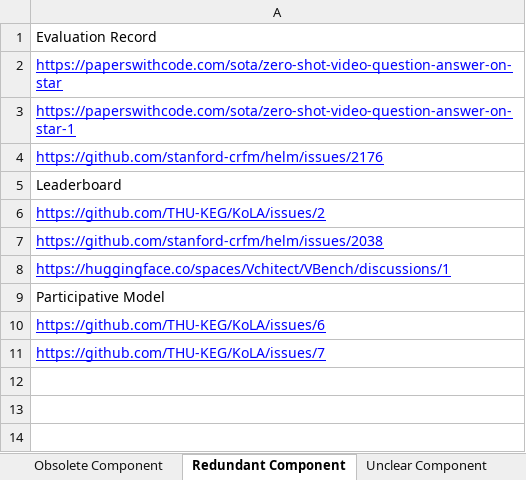
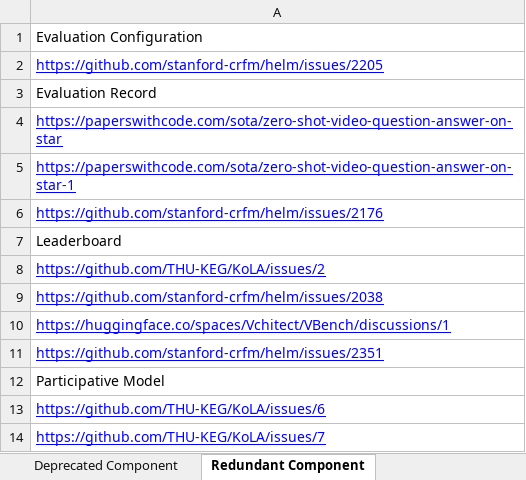
Before and after one commit to zhimin-z/Foundation-Model-Leaderboard-Survey, an Excel workbook: meta/Foundation Model Leaderboard Systems.xlsx, sheet Redundant Component, drawn as a sheet; values as stored, in another font and other column widths than the file's, no borders; charts and pictures not drawn; the diff names each change by its address in the sheet, - before the commit and + after, or states it on an @@ line.

```diff
--- a/meta/Foundation Model Leaderboard Systems.xlsx (sheet Redundant Component)
+++ b/meta/Foundation Model Leaderboard Systems.xlsx (sheet Redundant Component)
-sheet tab: Obsolete Component
+sheet tab: Deprecated Component
+row 1: Evaluation Configuration
+row 2: https://github.com/stanford-crfm/helm/issues/2205
+row 11: https://github.com/stanford-crfm/helm/issues/2351
```
Also changed, not shown: sheet Self-admitted Technical Debt, sheet Leaderboard System, other sheet tabs, charts or pictures, 4 other files.
